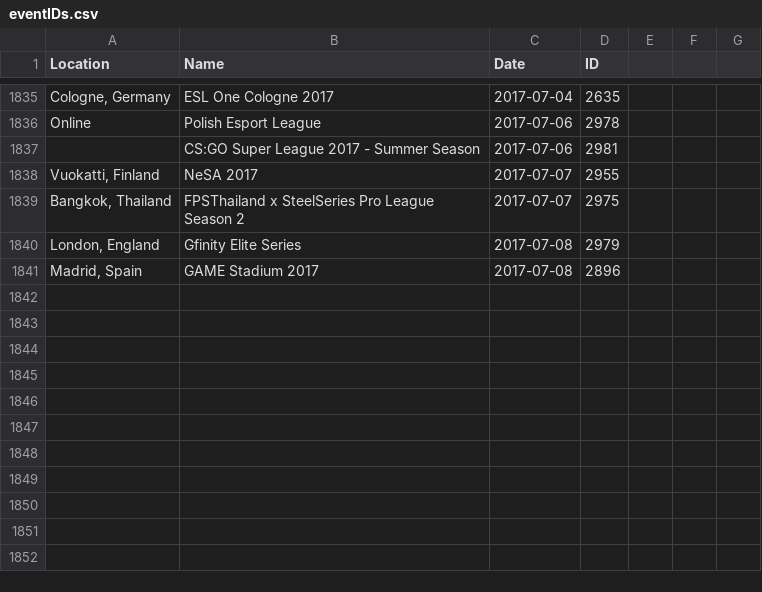
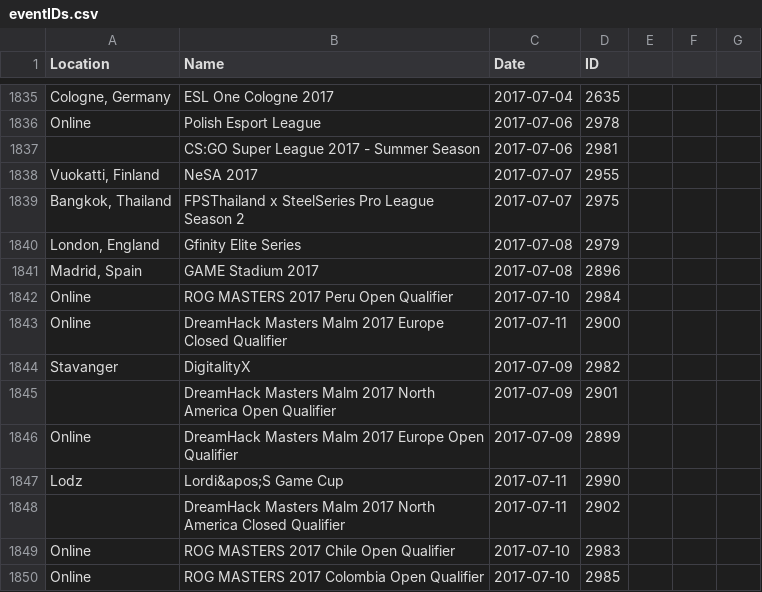
Before and after one commit to Liam-F/HLTV-Scraper, a CSV file: csv/eventIDs.csv, drawn as a sheet; only a part is shown, gaps mark what is left out; the diff names each change by its address in the sheet, - before the commit and + after, or states it on an @@ line.

```diff
--- a/csv/eventIDs.csv
+++ b/csv/eventIDs.csv
+row 1842: Online | ROG MASTERS 2017 Peru Open Qualifier | 2017-07-10 | 2984
+row 1843: Online | DreamHack Masters Malm 2017 Europe Closed Qualifier | 2017-07-11 | 2900
+row 1844: Stavanger | DigitalityX | 2017-07-09 | 2982
+row 1845:  | DreamHack Masters Malm 2017 North America Open Qualifier | 2017-07-09 | 2901
+row 1846: Online | DreamHack Masters Malm 2017 Europe Open Qualifier | 2017-07-09 | 2899
+row 1847: Lodz | Lordi&apos;S Game Cup | 2017-07-11 | 2990
+row 1848:  | DreamHack Masters Malm 2017 North America Closed Qualifier | 2017-07-11 | 2902
+row 1849: Online | ROG MASTERS 2017 Chile Open Qualifier | 2017-07-10 | 2983
+row 1850: Online | ROG MASTERS 2017 Colombia Open Qualifier | 2017-07-10 | 2985
```
Also changed, not shown: csv/players.csv, csv/teams.csv, 4 other files.
